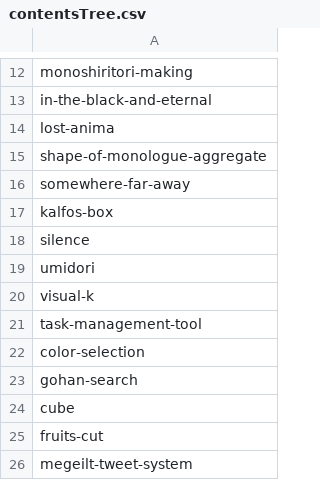
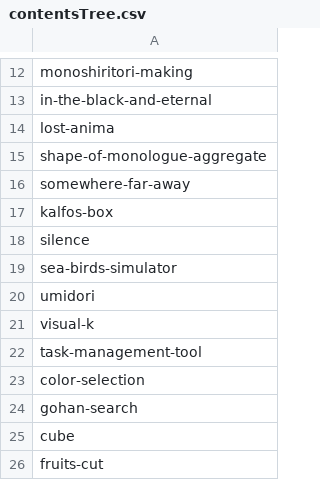
Before and after one commit to tomoya-onuki/tomoya-onunki.github.io, a CSV file: works/admin/contentsTree.csv, drawn as a sheet; only a part is shown, gaps mark what is left out; the shorter side is filled out with more unchanged rows.

Commit message:
sea-birds-simulatorを追加

```diff
--- a/works/admin/contentsTree.csv
+++ b/works/admin/contentsTree.csv
@@ -18,2 +18,3 @@ kalfos-box,
 silence,
+sea-birds-simulator,
 umidori,
```
Also changed, not shown: 7 other files.
